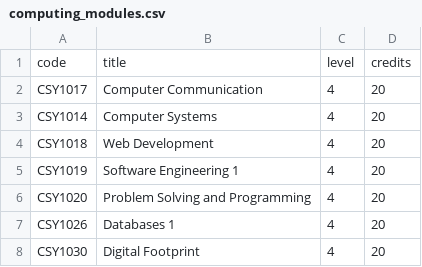
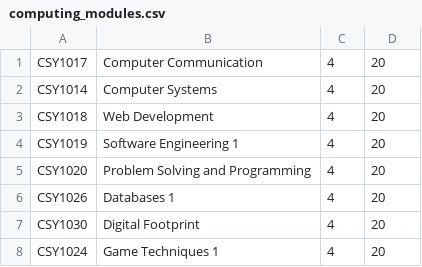
Before and after one commit to ritwikchakraborty123/neo_data, a CSV file: computing_modules.csv, drawn as a sheet; only a part is shown; the shorter side is filled out with more unchanged rows.

Commit message:
Update computing_modules.csv

```diff
--- a/computing_modules.csv
+++ b/computing_modules.csv
@@ -1,2 +1 @@
-code,title,level,credits
 CSY1017,Computer Communication,4,20
```
